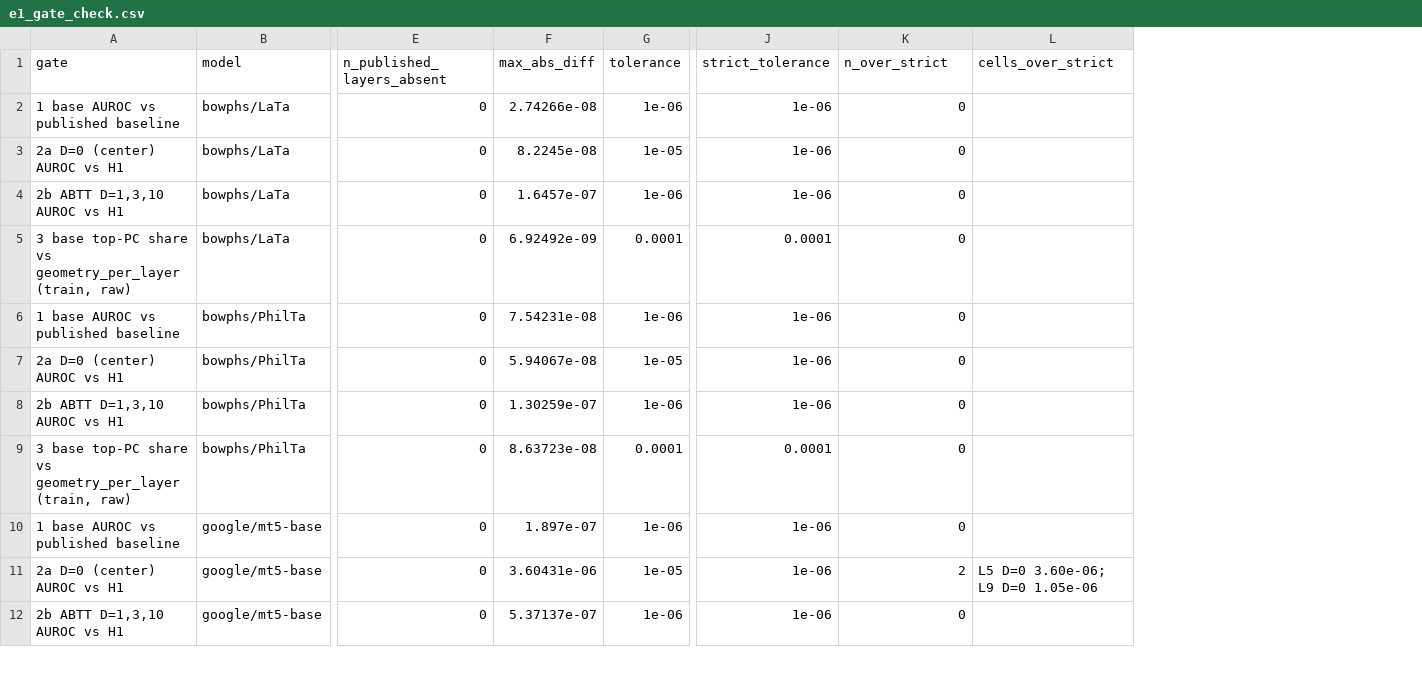
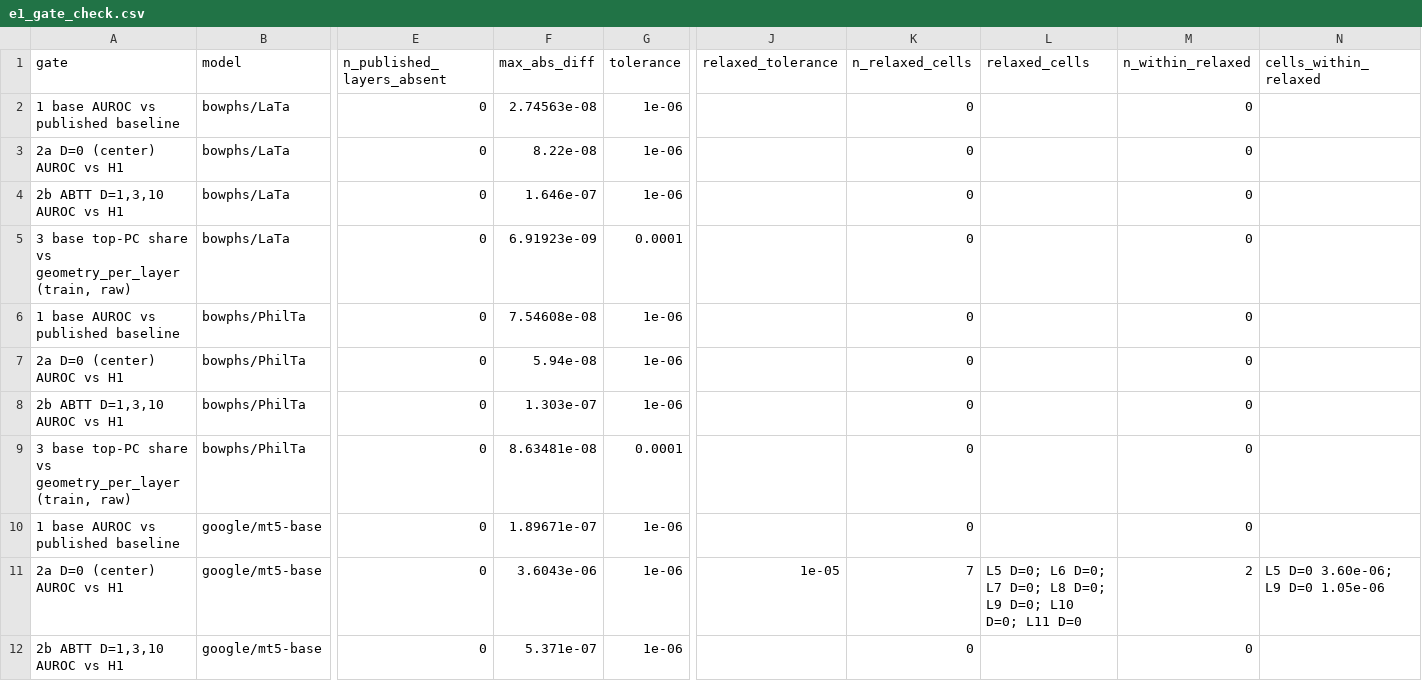
Before and after one commit to ianrowe12/localLatin, a CSV file: runs/active/reframe/e1/e1_gate_check.csv, drawn as a sheet; only a part is shown, gaps mark what is left out; removed rows and columns are numbered as before the commit, all else as after; the diff covers the shown part only; the diff names each change by its address in the sheet, - before the commit and + after, or states it on an @@ line.

Commit message:
fix: E1 review findings on the gates, idempotence and the caption (#246)
Gates:
- a NaN on either side of a comparison now fails its gate (d > tol let it
  pass and max() hid it);
- the 1e-5 tolerance for D=0 cells applies only where the model-layer's
  own base top-PC share is at least 0.99 (the seven collapsed mT5-base
  layers); every other D=0 cell is back at 1e-6. The comment now reports
  what diagnostic job 22572037 measured, including that the float64
  shift at layer 6 (1.1e-5) exceeds the tolerance, which is sized to two
  float32 runs;
- an expected model with no rows fails (gate 0) unless --models names a
  subset or --allow_missing is passed;
- compute --check gates the CSV it has just written, so compute, check
  and render produce the same gate file and facts byte for byte.

layer_rows calls rank_coords, the tested function. Results are unchanged.

Facts header: states that the summary criterion for the ranking
comparison was changed after the results were read, and what the old one
would have printed. Caption: defines collapsed where it is used, with
the layer count read from the data, and adds a takeaway sentence for the
T5 rows computed from the table cells.

Tests: NaN cells, the share-dependent D=0 tolerance, absent models, an
end-to-end compute on a synthetic cache, and byte-identical regeneration
of the committed gate file and facts.

```diff
--- a/runs/active/reframe/e1/e1_gate_check.csv
+++ b/runs/active/reframe/e1/e1_gate_check.csv
-column J (strict_tolerance), rows 2-12: 1e-06 | 1e-06 | 1e-06 | 0.0001 | 1e-06 | 1e-06 | 1e-06 | 0.0001 | 1e-06 | 1e-06 | 1e-06
+column J (relaxed_tolerance), row 11: 1e-05
+column L (relaxed_cells), row 11: L5 D=0; L6 D=0; L7 D=0; L8 D=0; L9 D=0; L10 D=0; L11 D=0
+column M (n_within_relaxed), rows 2-12: 0 | 0 | 0 | 0 | 0 | 0 | 0 | 0 | 0 | 2 | 0
-K1: n_over_strict
+K1: n_relaxed_cells
-N1: cells_over_strict
+N1: cells_within_relaxed
-F2 (max_abs_diff): 2.74266e-08
+F2 (max_abs_diff): 2.74563e-08
-F3 (max_abs_diff): 8.2245e-08
+F3 (max_abs_diff): 8.22e-08
-G3 (tolerance): 1e-05
+G3 (tolerance): 1e-06
-F4 (max_abs_diff): 1.6457e-07
+F4 (max_abs_diff): 1.646e-07
-F5 (max_abs_diff): 6.92492e-09
+F5 (max_abs_diff): 6.91923e-09
-F6 (max_abs_diff): 7.54231e-08
+F6 (max_abs_diff): 7.54608e-08
-F7 (max_abs_diff): 5.94067e-08
+F7 (max_abs_diff): 5.94e-08
-G7 (tolerance): 1e-05
+G7 (tolerance): 1e-06
-F8 (max_abs_diff): 1.30259e-07
+F8 (max_abs_diff): 1.303e-07
-F9 (max_abs_diff): 8.63723e-08
+F9 (max_abs_diff): 8.63481e-08
-F10 (max_abs_diff): 1.897e-07
+F10 (max_abs_diff): 1.89671e-07
-F11 (max_abs_diff): 3.60431e-06
+F11 (max_abs_diff): 3.6043e-06
-G11 (tolerance): 1e-05
+G11 (tolerance): 1e-06
-K11 (n_relaxed_cells): 2
+K11 (n_relaxed_cells): 7
-F12 (max_abs_diff): 5.37137e-07
+F12 (max_abs_diff): 5.371e-07
```
Also changed, not shown: 16 edited cells elsewhere in this file, 5 other files.
